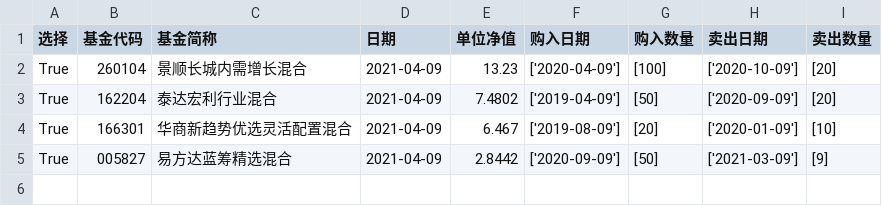
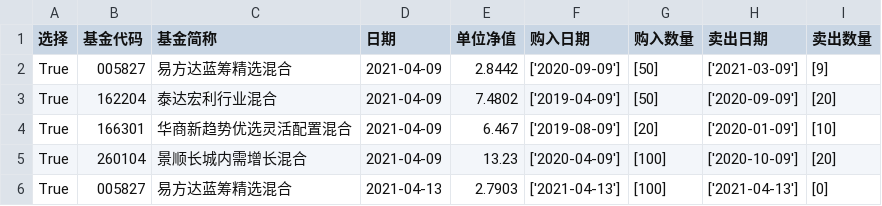
Before and after one commit to jackey-qiu/Stock_monitor, a CSV file: fund_group/group2.csv, drawn as a sheet.

Commit message:
fix some bug and add some new featue to allow monitor the real value of fund group at each point

```diff
--- a/fund_group/group2.csv
+++ b/fund_group/group2.csv
@@ -1,5 +1,6 @@
 选择,基金代码,基金简称,日期,单位净值,购入日期,购入数量,卖出日期,卖出数量
-True,260104,景顺长城内需增长混合,2021-04-09,13.23,['2020-04-09'],[100],['2020-10-09'],[20]
+True,005827,易方达蓝筹精选混合,2021-04-09,2.8442,['2020-09-09'],[50],['2021-03-09'],[9]
 True,162204,泰达宏利行业混合,2021-04-09,7.4802,['2019-04-09'],[50],['2020-09-09'],[20]
 True,166301,华商新趋势优选灵活配置混合,2021-04-09,6.467,['2019-08-09'],[20],['2020-01-09'],[10]
-True,005827,易方达蓝筹精选混合,2021-04-09,2.8442,['2020-09-09'],[50],['2021-03-09'],[9]
+True,260104,景顺长城内需增长混合,2021-04-09,13.23,['2020-04-09'],[100],['2020-10-09'],[20]
+True,005827,易方达蓝筹精选混合,2021-04-13,2.7903,['2021-04-13'],[100],['2021-04-13'],[0]
```
Also changed, not shown: 4 other files.
